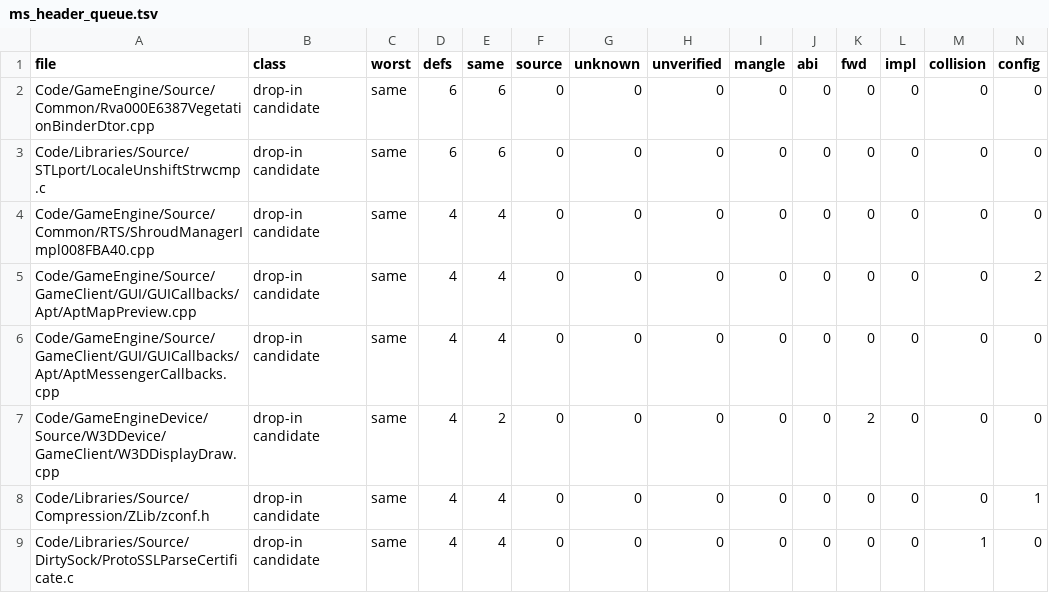
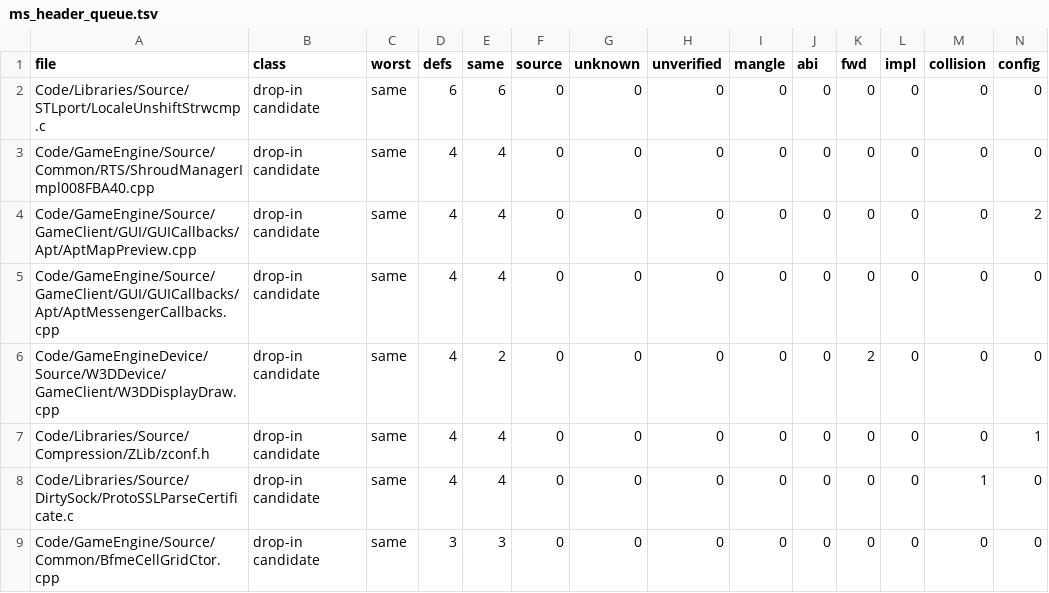
Before and after one commit to McMickey93/Open-BFME-2, a TSV file: reverse/ms_header_queue.tsv, drawn as a sheet; only a part is shown; the shorter side is filled out with more unchanged rows; rows hold the shown columns only; the diff names each change by its address in the sheet, - before the commit and + after, or states it on an @@ line.

Commit message:
Use Windows and CRT headers in the vegetation shader binder
Replace six local definitions with windows.h, string.h and math.h. Select floor(double) explicitly so the new float overload does not perturb the matched SSE interpolation. All nine rows, four literals, two imports and both EH graphs verify; the Microsoft-header scan and declared-unmatched check are clean. Refresh only this source in the header queue.

Outgoing path audit from origin/master (01ed0aa182) through bd5dc60bd8 plus this source-only cleanup: the sole removed source remains GlobalFlagClearers_E03Exx.cpp. No active tooling, hook, workflow, include or doxygen consumer remains; historical TU-map source observations and census data are retained as documented in reverse/attempt_support/upgrade-guard-rollbacks-20261027-codex.md. No source paths change in this commit.

```diff
--- a/reverse/ms_header_queue.tsv
+++ b/reverse/ms_header_queue.tsv
-row 2: Code/GameEngine/Source/Common/Rva000E6387VegetationBinderDtor.cpp | drop-in candidate | same | 6 | 6 | 0 | 0 | 0 | 0 | 0 | 0 | 0 | 0 | 0
```
Also changed, not shown: 1 other file.
